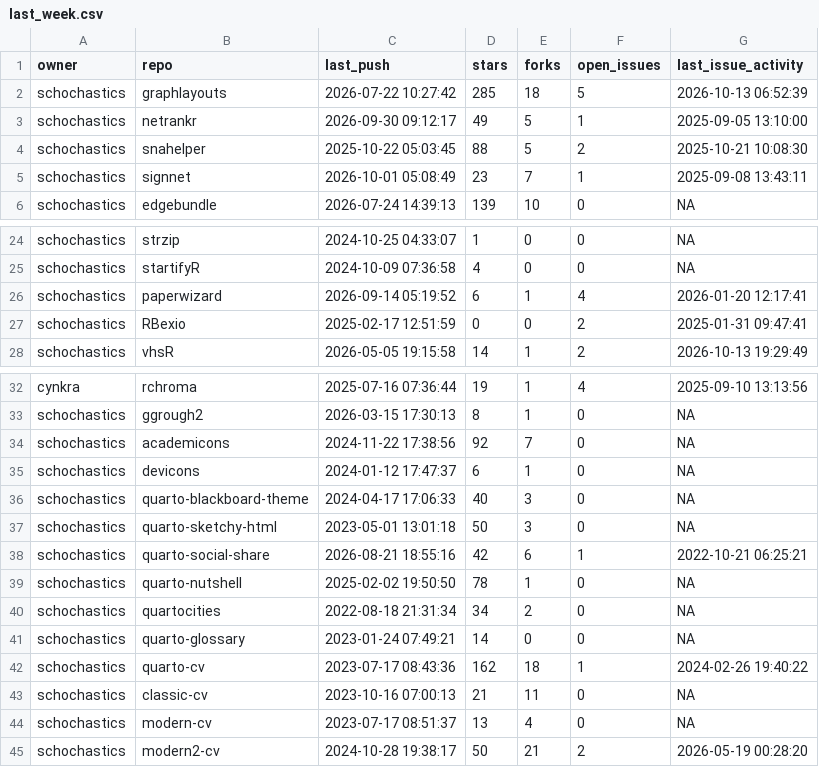
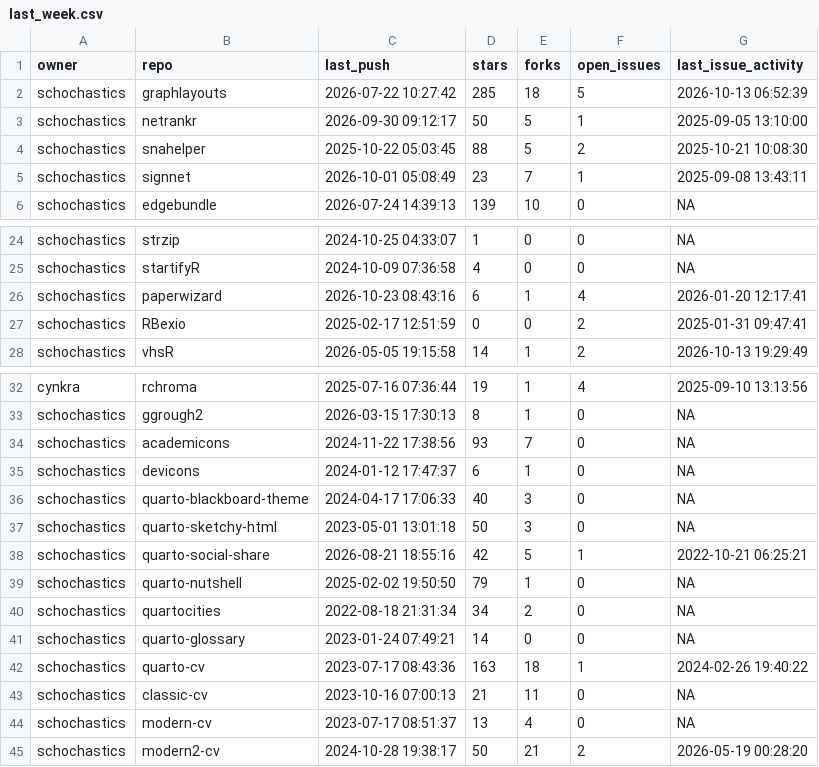
Before and after one commit to schochastics/gh-dashboard, a CSV file: last_week.csv, drawn as a sheet; only a part is shown, gaps mark what is left out.

```diff
--- a/last_week.csv
+++ b/last_week.csv
@@ -2,3 +2,3 @@
 "schochastics","graphlayouts","2026-07-22 10:27:42",285,18,5,"2026-10-13 06:52:39"
-"schochastics","netrankr","2026-09-30 09:12:17",49,5,1,"2025-09-05 13:10:00"
+"schochastics","netrankr","2026-09-30 09:12:17",50,5,1,"2025-09-05 13:10:00"
 "schochastics","snahelper","2025-10-22 05:03:45",88,5,2,"2025-10-21 10:08:30"
@@ -25,3 +25,3 @@
 "schochastics","startifyR","2024-10-09 07:36:58",4,0,0,NA
-"schochastics","paperwizard","2026-09-14 05:19:52",6,1,4,"2026-01-20 12:17:41"
+"schochastics","paperwizard","2026-10-23 08:43:16",6,1,4,"2026-01-20 12:17:41"
 "schochastics","RBexio","2025-02-17 12:51:59",0,0,2,"2025-01-31 09:47:41"
@@ -33,3 +33,3 @@
 "schochastics","ggrough2","2026-03-15 17:30:13",8,1,0,NA
-"schochastics","academicons","2024-11-22 17:38:56",92,7,0,NA
+"schochastics","academicons","2024-11-22 17:38:56",93,7,0,NA
 "schochastics","devicons","2024-01-12 17:47:37",6,1,0,NA
@@ -37,7 +37,7 @@
 "schochastics","quarto-sketchy-html","2023-05-01 13:01:18",50,3,0,NA
-"schochastics","quarto-social-share","2026-08-21 18:55:16",42,6,1,"2022-10-21 06:25:21"
-"schochastics","quarto-nutshell","2025-02-02 19:50:50",78,1,0,NA
+"schochastics","quarto-social-share","2026-08-21 18:55:16",42,5,1,"2022-10-21 06:25:21"
+"schochastics","quarto-nutshell","2025-02-02 19:50:50",79,1,0,NA
 "schochastics","quartocities","2022-08-18 21:31:34",34,2,0,NA
 "schochastics","quarto-glossary","2023-01-24 07:49:21",14,0,0,NA
-"schochastics","quarto-cv","2023-07-17 08:43:36",162,18,1,"2024-02-26 19:40:22"
+"schochastics","quarto-cv","2023-07-17 08:43:36",163,18,1,"2024-02-26 19:40:22"
 "schochastics","classic-cv","2023-10-16 07:00:13",21,11,0,NA
```
Also changed, not shown: current_week.csv.
